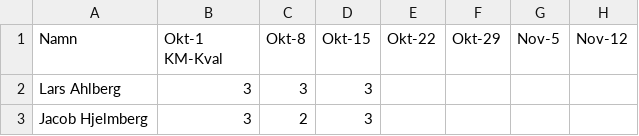
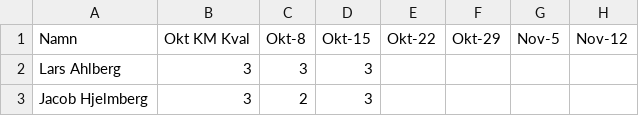
Before and after one commit to Dahlpan/suck, a CSV file: figur2526.csv, drawn as a sheet; only a part is shown; the diff names each change by its address in the sheet, - before the commit and + after, or states it on an @@ line.

```diff
--- a/figur2526.csv
+++ b/figur2526.csv
-B1: Okt-1 KM-Kval
+B1: Okt KM Kval
```
